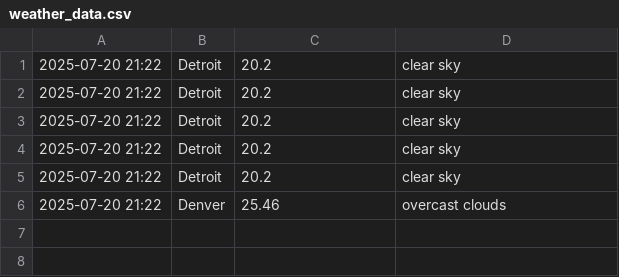
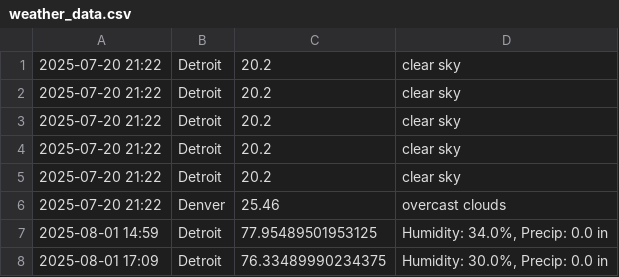
Before and after one commit to MokeBFree/Capstone2025, a CSV file: weather_app/core/data/weather_data.csv, drawn as a sheet; the diff names each change by its address in the sheet, - before the commit and + after, or states it on an @@ line.

```diff
--- a/weather_app/core/data/weather_data.csv
+++ b/weather_app/core/data/weather_data.csv
+row 7: 2025-08-01 14:59 | Detroit | 77.95489501953125 | Humidity: 34.0%, Precip: 0.0 in
+row 8: 2025-08-01 17:09 | Detroit | 76.33489990234375 | Humidity: 30.0%, Precip: 0.0 in
```
Also changed, not shown: 2 other files.
